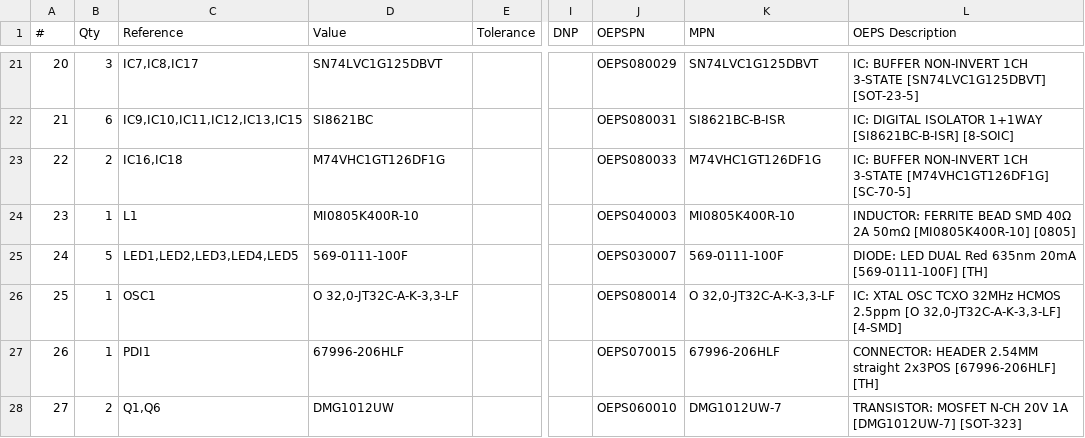
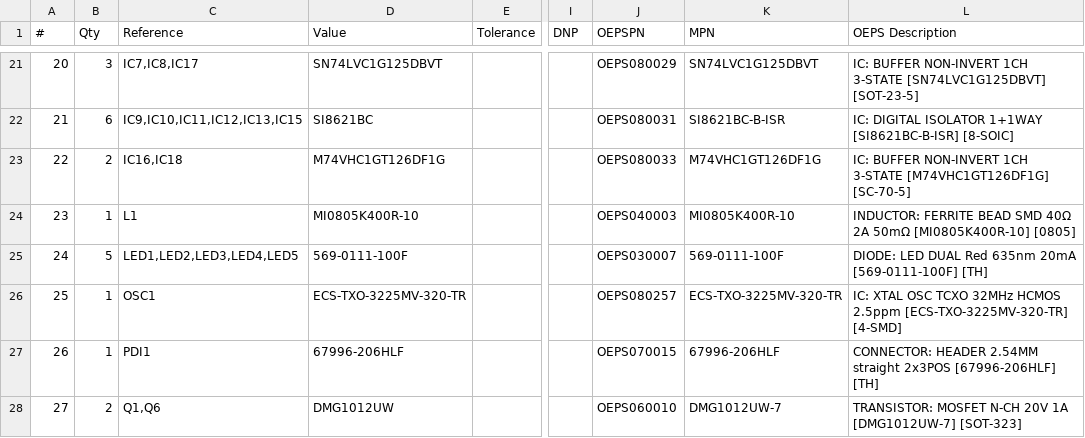
Before and after one commit to banchan86/harp-device.timestampgeneratorgen3, a CSV file: Hardware/PCB/timestamp generator Gen3/manufacturing/bom/harp timestamp generator Gen3.csv, drawn as a sheet; only a part is shown, gaps mark what is left out; the diff names each change by its address in the sheet, - before the commit and + after, or states it on an @@ line.

```diff
--- a/Hardware/PCB/timestamp generator Gen3/manufacturing/bom/harp timestamp generator Gen3.csv
+++ b/Hardware/PCB/timestamp generator Gen3/manufacturing/bom/harp timestamp generator Gen3.csv
-D26 (Value): O 32,0-JT32C-A-K-3,3-LF
+D26 (Value): ECS-TXO-3225MV-320-TR
-J26 (OEPSPN): OEPS080014
+J26 (OEPSPN): OEPS080257
-K26 (MPN): O 32,0-JT32C-A-K-3,3-LF
+K26 (MPN): ECS-TXO-3225MV-320-TR
-L26 (OEPS Description): …HCMOS 2.5ppm [O 32,0-JT32C-A-K-3,3-LF] [4-SMD]
+L26 (OEPS Description): …HCMOS 2.5ppm [ECS-TXO-3225MV-320-TR] [4-SMD]
```
Also changed, not shown: 2 other files.
